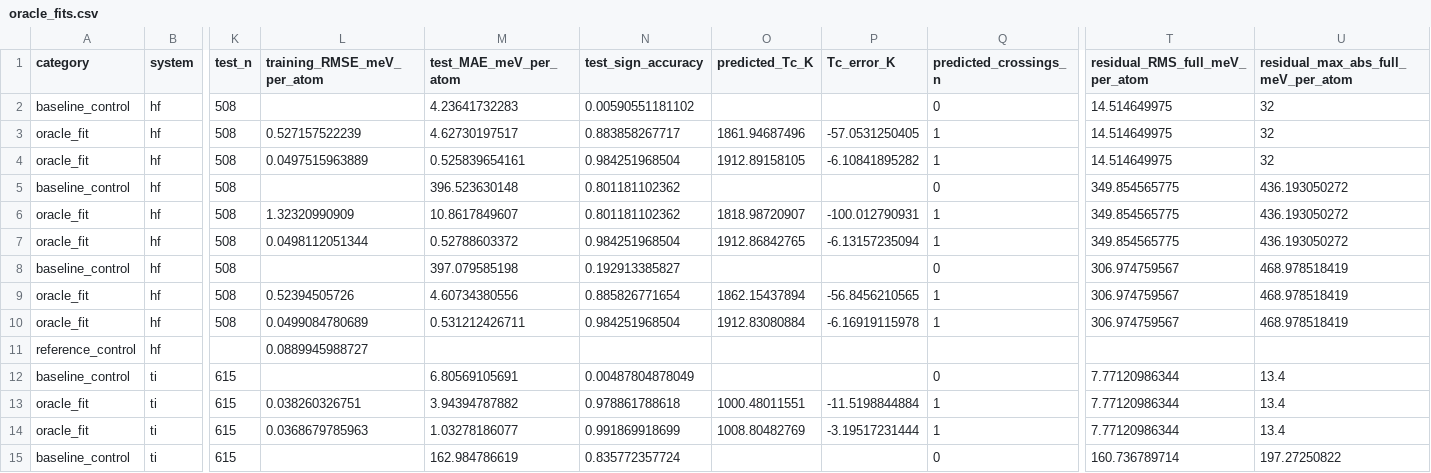
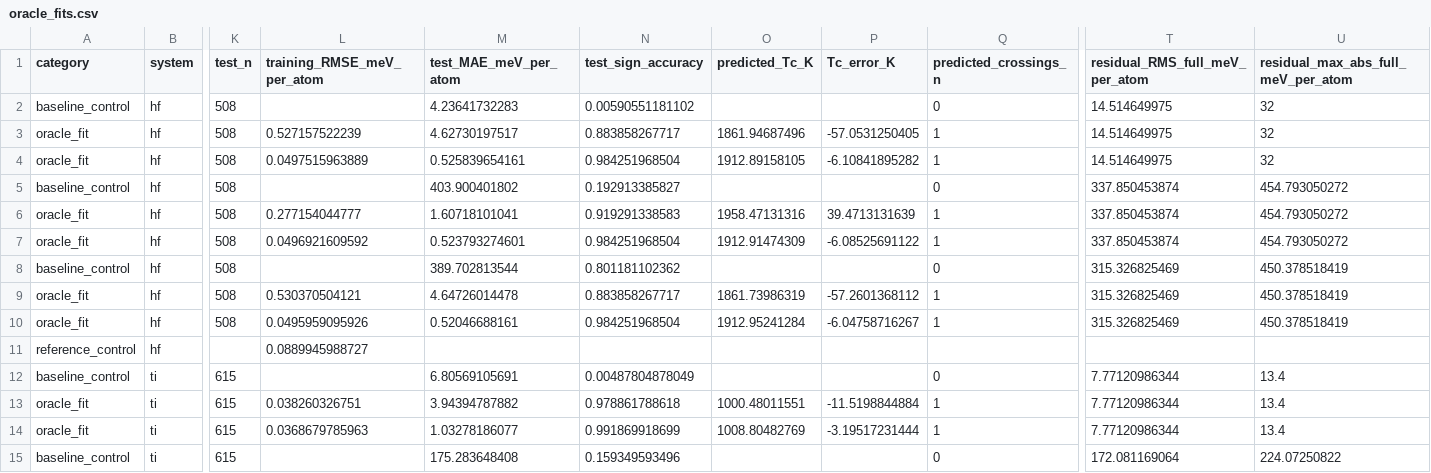
Before and after one commit to zirenjin/fes-bench, a CSV file: result/experiments/residual_oracle/oracle_fits.csv, drawn as a sheet; only a part is shown, gaps mark what is left out; the diff covers the shown part only; the diff names each change by its address in the sheet, - before the commit and + after, or states it on an @@ line.

```diff
--- a/result/experiments/residual_oracle/oracle_fits.csv
+++ b/result/experiments/residual_oracle/oracle_fits.csv
-M5 (test_MAE_meV_per_atom): 396.523630148
+M5 (test_MAE_meV_per_atom): 403.900401802
-N5 (test_sign_accuracy): 0.801181102362
+N5 (test_sign_accuracy): 0.192913385827
-T5:T7 (residual_RMS_full_meV_per_atom): 349.854565775
+T5:T7 (residual_RMS_full_meV_per_atom): 337.850453874
-U5:U7: 436.193050272
+U5:U7: 454.793050272
-L6 (training_RMSE_meV_per_atom): 1.32320990909
+L6 (training_RMSE_meV_per_atom): 0.277154044777
-M6 (test_MAE_meV_per_atom): 10.8617849607
+M6 (test_MAE_meV_per_atom): 1.60718101041
-N6 (test_sign_accuracy): 0.801181102362
+N6 (test_sign_accuracy): 0.919291338583
-O6 (predicted_Tc_K): 1818.98720907
+O6 (predicted_Tc_K): 1958.47131316
-P6 (Tc_error_K): -100.012790931
+P6 (Tc_error_K): 39.4713131639
-L7 (training_RMSE_meV_per_atom): 0.0498112051344
+L7 (training_RMSE_meV_per_atom): 0.0496921609592
-M7 (test_MAE_meV_per_atom): 0.52788603372
+M7 (test_MAE_meV_per_atom): 0.523793274601
-O7 (predicted_Tc_K): 1912.86842765
+O7 (predicted_Tc_K): 1912.91474309
-P7 (Tc_error_K): -6.13157235094
+P7 (Tc_error_K): -6.08525691122
-M8 (test_MAE_meV_per_atom): 397.079585198
+M8 (test_MAE_meV_per_atom): 389.702813544
-N8 (test_sign_accuracy): 0.192913385827
+N8 (test_sign_accuracy): 0.801181102362
-T8:T10 (residual_RMS_full_meV_per_atom): 306.974759567
+T8:T10 (residual_RMS_full_meV_per_atom): 315.326825469
-U8:U10: 468.978518419
+U8:U10: 450.378518419
-L9 (training_RMSE_meV_per_atom): 0.52394505726
+L9 (training_RMSE_meV_per_atom): 0.530370504121
-M9 (test_MAE_meV_per_atom): 4.60734380556
+M9 (test_MAE_meV_per_atom): 4.64726014478
-N9 (test_sign_accuracy): 0.885826771654
+N9 (test_sign_accuracy): 0.883858267717
-O9 (predicted_Tc_K): 1862.15437894
+O9 (predicted_Tc_K): 1861.73986319
-P9 (Tc_error_K): -56.8456210565
+P9 (Tc_error_K): -57.2601368112
-L10 (training_RMSE_meV_per_atom): 0.0499084780689
+L10 (training_RMSE_meV_per_atom): 0.0495959095926
-M10 (test_MAE_meV_per_atom): 0.531212426711
+M10 (test_MAE_meV_per_atom): 0.52046688161
-O10 (predicted_Tc_K): 1912.83080884
+O10 (predicted_Tc_K): 1912.95241284
-P10 (Tc_error_K): -6.16919115978
+P10 (Tc_error_K): -6.04758716267
-M15 (test_MAE_meV_per_atom): 162.984786619
+M15 (test_MAE_meV_per_atom): 175.283648408
-N15 (test_sign_accuracy): 0.835772357724
+N15 (test_sign_accuracy): 0.159349593496
-T15 (residual_RMS_full_meV_per_atom): 160.736789714
+T15 (residual_RMS_full_meV_per_atom): 172.081169064
-U15: 197.27250822
+U15: 224.07250822
```
Also changed, not shown: 133 edited cells elsewhere in this file, result/experiments/residual_oracle/delta_E_budget.csv, 5 other files.
